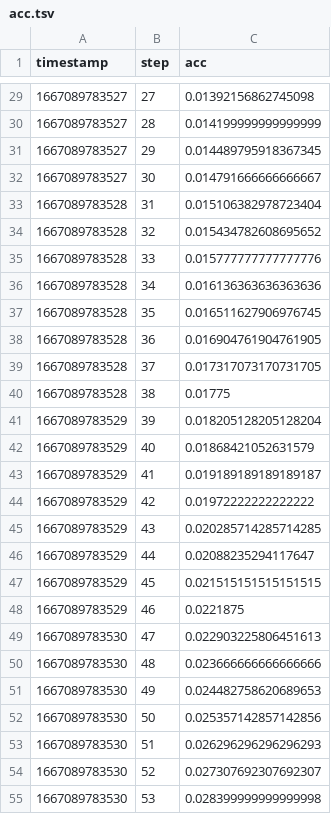
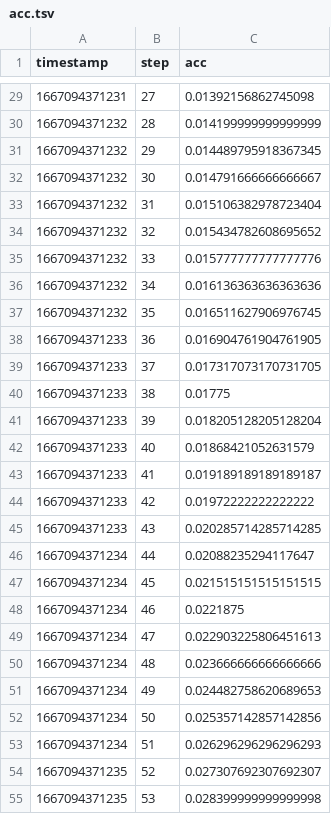
Before and after one commit to shcheklein/ensemble-dvc-template, a TSV file: dvclive/model-2/plots/metrics/acc.tsv, drawn as a sheet; only a part is shown, gaps mark what is left out; the diff covers the shown part only.

```diff
--- a/dvclive/model-2/plots/metrics/acc.tsv
+++ b/dvclive/model-2/plots/metrics/acc.tsv
@@ -29,27 +29,27 @@ timestamp	step	acc
-1667089783527	27	0.01392156862745098
-1667089783527	28	0.014199999999999999
-1667089783527	29	0.014489795918367345
-1667089783527	30	0.014791666666666667
-1667089783528	31	0.015106382978723404
-1667089783528	32	0.015434782608695652
-1667089783528	33	0.015777777777777776
-1667089783528	34	0.016136363636363636
-1667089783528	35	0.016511627906976745
-1667089783528	36	0.016904761904761905
-1667089783528	37	0.017317073170731705
-1667089783528	38	0.01775
-1667089783529	39	0.018205128205128204
-1667089783529	40	0.01868421052631579
-1667089783529	41	0.019189189189189187
-1667089783529	42	0.01972222222222222
-1667089783529	43	0.020285714285714285
-1667089783529	44	0.02088235294117647
-1667089783529	45	0.021515151515151515
-1667089783529	46	0.0221875
-1667089783530	47	0.022903225806451613
-1667089783530	48	0.023666666666666666
-1667089783530	49	0.024482758620689653
-1667089783530	50	0.025357142857142856
-1667089783530	51	0.026296296296296293
-1667089783530	52	0.027307692307692307
-1667089783530	53	0.028399999999999998
+1667094371231	27	0.01392156862745098
+1667094371232	28	0.014199999999999999
+1667094371232	29	0.014489795918367345
+1667094371232	30	0.014791666666666667
+1667094371232	31	0.015106382978723404
+1667094371232	32	0.015434782608695652
+1667094371232	33	0.015777777777777776
+1667094371232	34	0.016136363636363636
+1667094371232	35	0.016511627906976745
+1667094371233	36	0.016904761904761905
+1667094371233	37	0.017317073170731705
+1667094371233	38	0.01775
+1667094371233	39	0.018205128205128204
+1667094371233	40	0.01868421052631579
+1667094371233	41	0.019189189189189187
+1667094371233	42	0.01972222222222222
+1667094371233	43	0.020285714285714285
+1667094371234	44	0.02088235294117647
+1667094371234	45	0.021515151515151515
+1667094371234	46	0.0221875
+1667094371234	47	0.022903225806451613
+1667094371234	48	0.023666666666666666
+1667094371234	49	0.024482758620689653
+1667094371234	50	0.025357142857142856
+1667094371234	51	0.026296296296296293
+1667094371235	52	0.027307692307692307
+1667094371235	53	0.028399999999999998
```
Also changed, not shown: 51 edited cells elsewhere in this file, dvclive/model-1/plots/metrics/acc.tsv, 7 other files.
